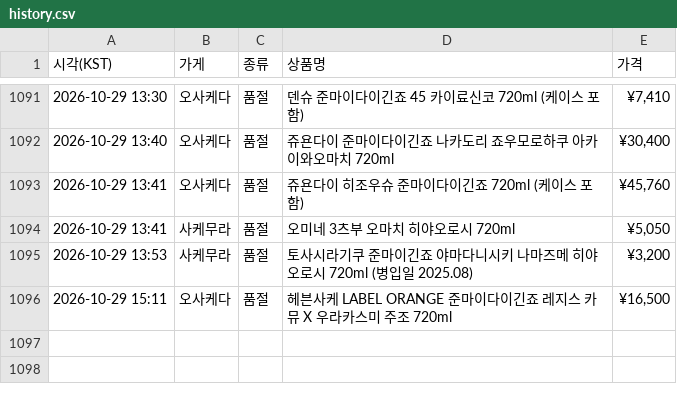
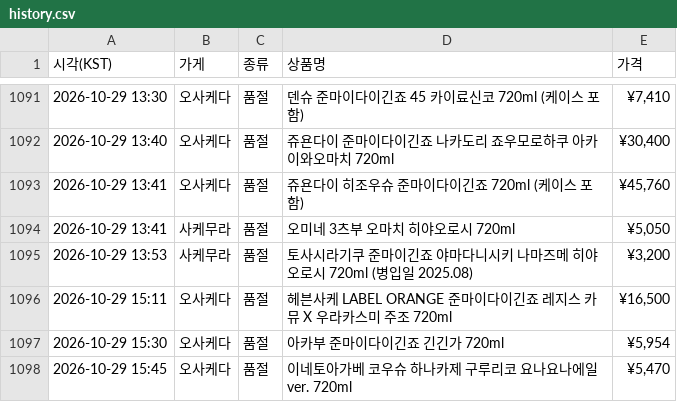
Before and after one commit to zerocustom84-alt/sake-watch, a CSV file: history.csv, drawn as a sheet; only a part is shown, gaps mark what is left out; the diff names each change by its address in the sheet, - before the commit and + after, or states it on an @@ line.

```diff
--- a/history.csv
+++ b/history.csv
+row 1097: 2026-10-29 15:30 | 오사케다 | 품절 | 아카부 준마이다이긴죠 긴긴가 720ml | ¥5,954
+row 1098: 2026-10-29 15:45 | 오사케다 | 품절 | 이네토아가베 코우슈 하나카제 구루리코 요나요나에일 ver. 720ml | ¥5,470
```
Also changed, not shown: 2 other files.
